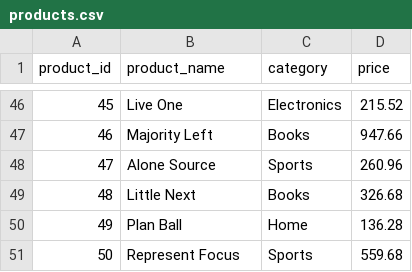
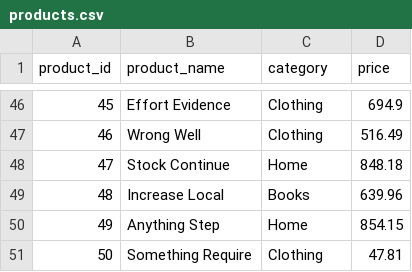
Before and after one commit to cw1300/azure-etl-pipeline-demo, a CSV file: data/products.csv, drawn as a sheet; only a part is shown, gaps mark what is left out; the diff covers the shown part only.

```diff
--- a/data/products.csv
+++ b/data/products.csv
@@ -46,6 +46,6 @@ product_id,product_name,category,price
-45,Live One,Electronics,215.52
-46,Majority Left,Books,947.66
-47,Alone Source,Sports,260.96
-48,Little Next,Books,326.68
-49,Plan Ball,Home,136.28
-50,Represent Focus,Sports,559.68
+45,Effort Evidence,Clothing,694.9
+46,Wrong Well,Clothing,516.49
+47,Stock Continue,Home,848.18
+48,Increase Local,Books,639.96
+49,Anything Step,Home,854.15
+50,Something Require,Clothing,47.81
```
Also changed, not shown: 127 edited cells elsewhere in this file, data/customers.csv, data/sales.csv, 1 other file.
